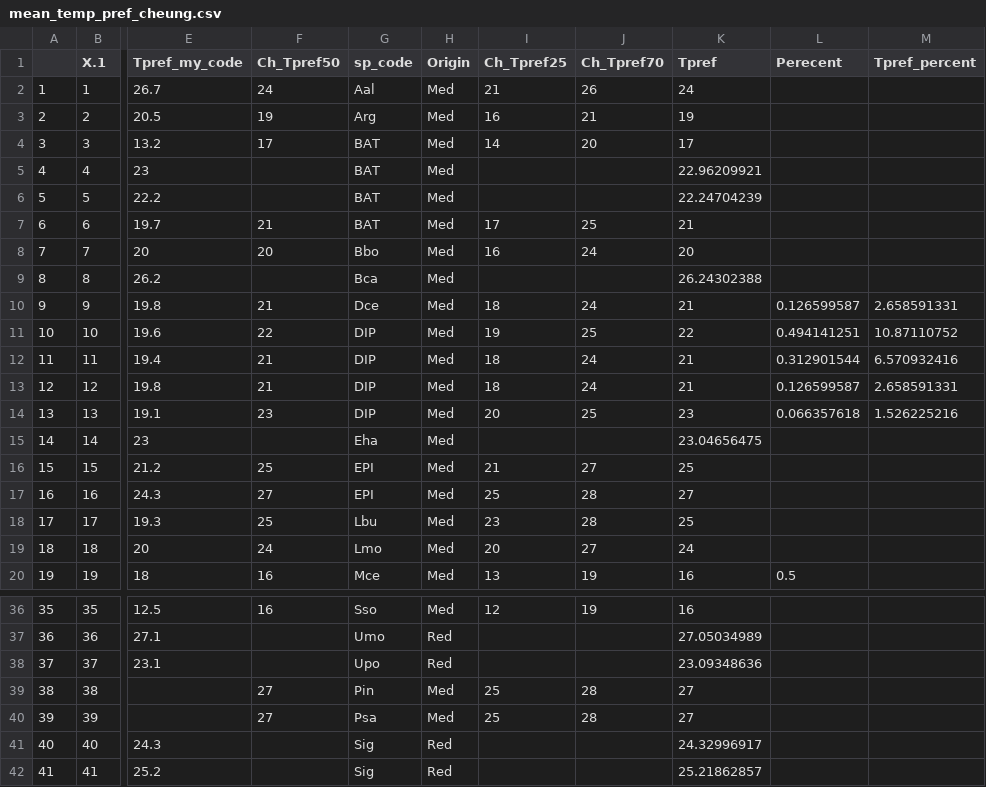
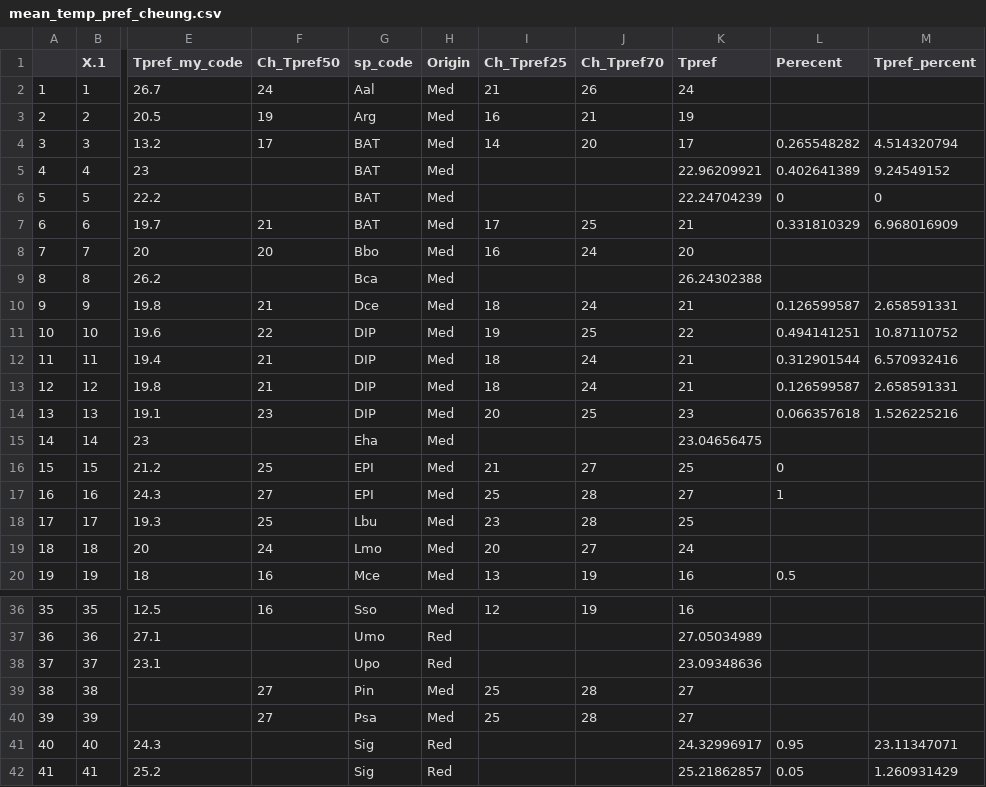
Before and after one commit to dvoralow/Journal, a CSV file: prosseced data/mean_temp_pref_cheung.csv, drawn as a sheet; only a part is shown, gaps mark what is left out; the diff names each change by its address in the sheet, - before the commit and + after, or states it on an @@ line.

```diff
--- a/prosseced data/mean_temp_pref_cheung.csv
+++ b/prosseced data/mean_temp_pref_cheung.csv
-L4 (Perecent): (empty)
+L4 (Perecent): 0.265548282
-M4 (Tpref_percent): (empty)
+M4 (Tpref_percent): 4.514320794
-L5 (Perecent): (empty)
+L5 (Perecent): 0.402641389
-M5 (Tpref_percent): (empty)
+M5 (Tpref_percent): 9.24549152
-L6 (Perecent): (empty)
+L6 (Perecent): 0
-M6 (Tpref_percent): (empty)
+M6 (Tpref_percent): 0
-L7 (Perecent): (empty)
+L7 (Perecent): 0.331810329
-M7 (Tpref_percent): (empty)
+M7 (Tpref_percent): 6.968016909
-L16 (Perecent): (empty)
+L16 (Perecent): 0
-L17 (Perecent): (empty)
+L17 (Perecent): 1
-L41 (Perecent): (empty)
+L41 (Perecent): 0.95
-M41 (Tpref_percent): (empty)
+M41 (Tpref_percent): 23.11347071
-L42 (Perecent): (empty)
+L42 (Perecent): 0.05
-M42 (Tpref_percent): (empty)
+M42 (Tpref_percent): 1.260931429
```
Also changed, not shown: prosseced data/mean_tcode.CSV, 1 other file.
